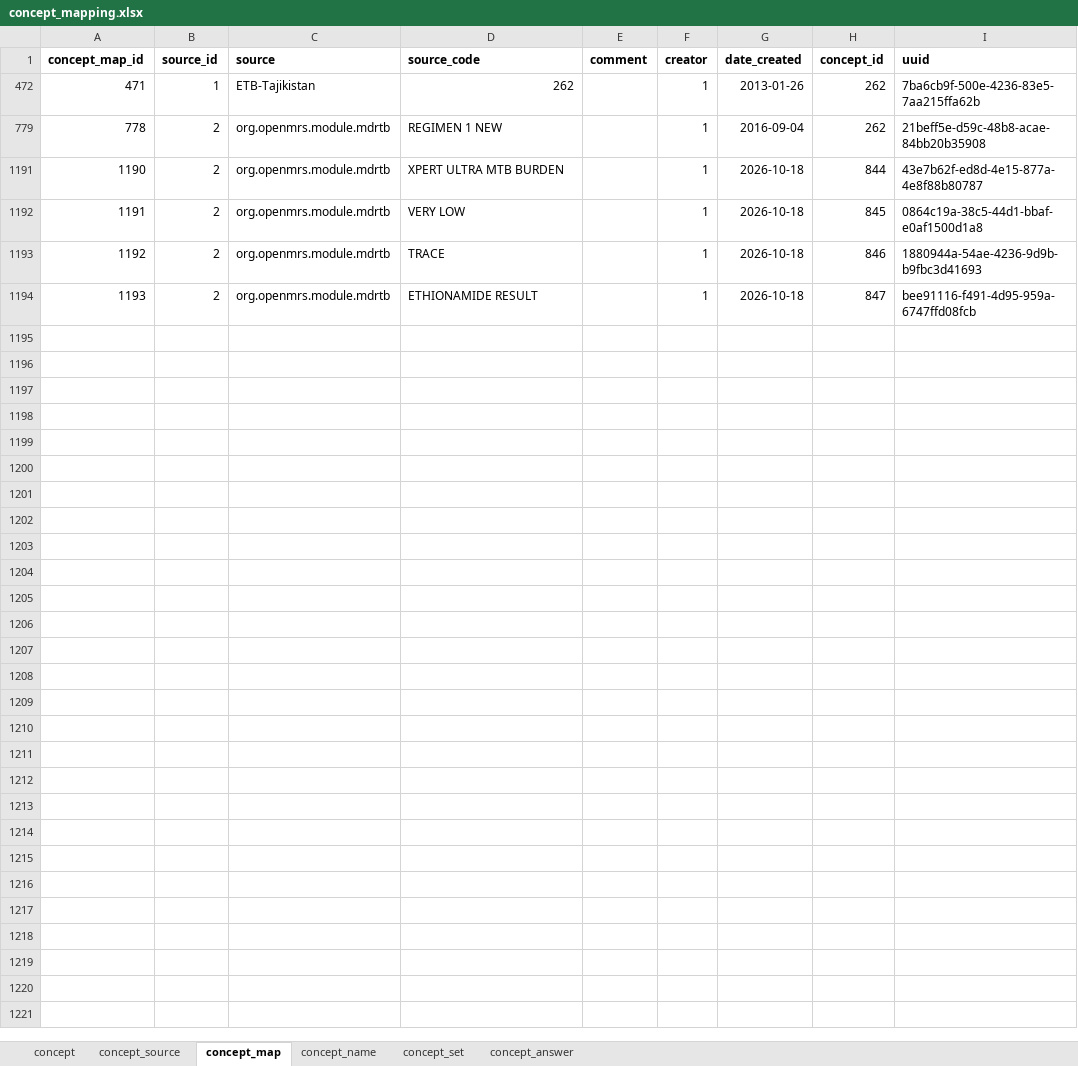
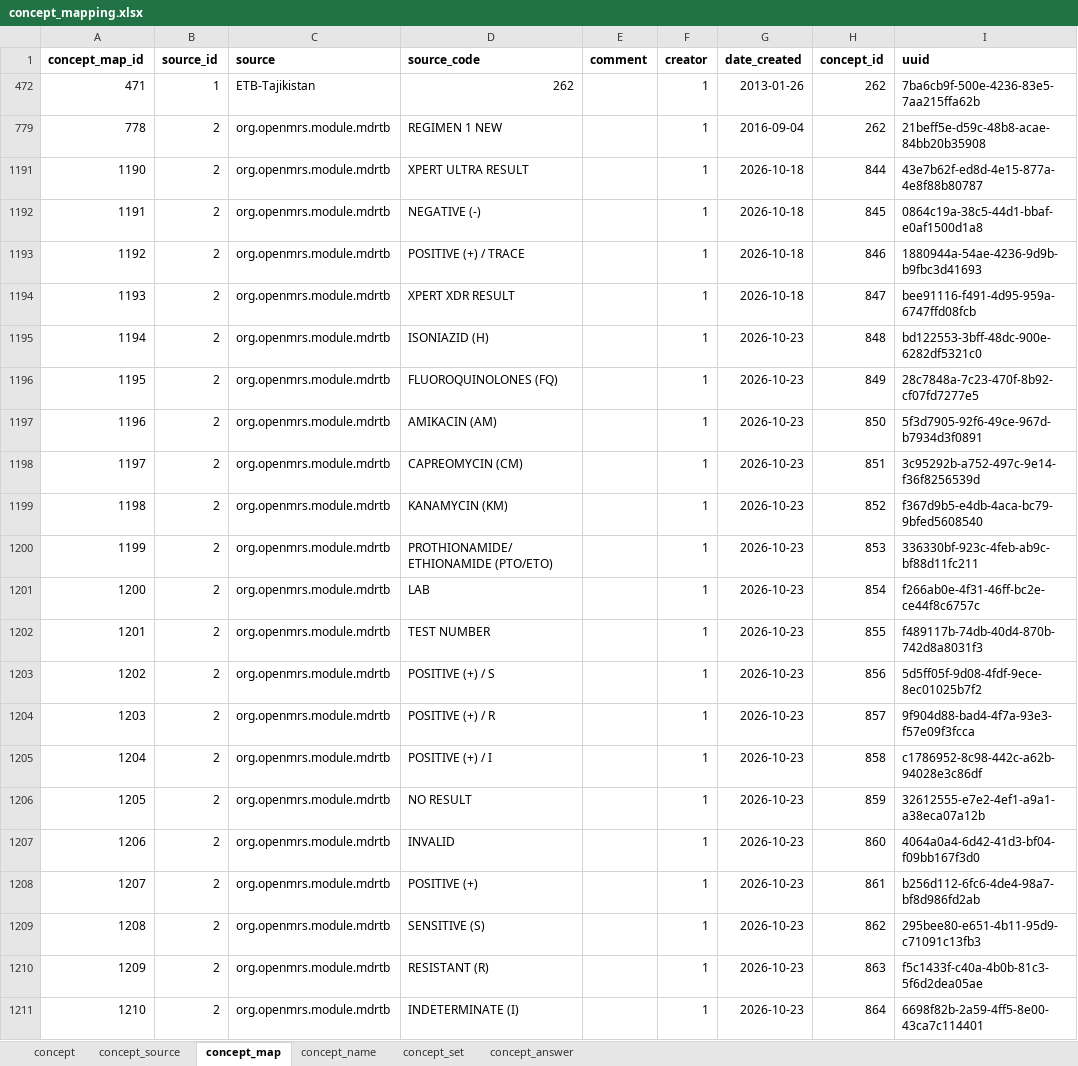
Before and after one commit to esquaredsystems/openmrs-mdrtb-etl-job, an Excel workbook: resources/concept_mapping.xlsx, sheet concept_map, drawn as a sheet; values as stored, in another font and other column widths than the file's, no borders; the diff names each change by its address in the sheet, - before the commit and + after, or states it on an @@ line.

Commit message:
Refresh lab and concept mappings
Updated the common lab reference workbook and the concept mapping spreadsheet used by the ETL pipeline.

```diff
--- a/resources/concept_mapping.xlsx (sheet concept_map)
+++ b/resources/concept_mapping.xlsx (sheet concept_map)
-D1191 (source_code): XPERT ULTRA MTB BURDEN
+D1191 (source_code): XPERT ULTRA RESULT
-D1192 (source_code): VERY LOW
+D1192 (source_code): NEGATIVE (-)
-D1193 (source_code): TRACE
+D1193 (source_code): POSITIVE (+) / TRACE
-D1194 (source_code): ETHIONAMIDE RESULT
+D1194 (source_code): XPERT XDR RESULT
+row 1195: 1194 | 2 | org.openmrs.module.mdrtb | ISONIAZID (H) |  | 1 | 2026-10-23 | 848 | bd122553-3bff-48dc-900e-6282df5321c0
+row 1196: 1195 | 2 | org.openmrs.module.mdrtb | FLUOROQUINOLONES (FQ) |  | 1 | 2026-10-23 | 849 | 28c7848a-7c23-470f-8b92-cf07fd7277e5
+row 1197: 1196 | 2 | org.openmrs.module.mdrtb | AMIKACIN (AM) |  | 1 | 2026-10-23 | 850 | 5f3d7905-92f6-49ce-967d-b7934d3f0891
+row 1198: 1197 | 2 | org.openmrs.module.mdrtb | CAPREOMYCIN (CM) |  | 1 | 2026-10-23 | 851 | 3c95292b-a752-497c-9e14-f36f8256539d
+row 1199: 1198 | 2 | org.openmrs.module.mdrtb | KANAMYCIN (KM) |  | 1 | 2026-10-23 | 852 | f367d9b5-e4db-4aca-bc79-9bfed5608540
+row 1200: 1199 | 2 | org.openmrs.module.mdrtb | PROTHIONAMIDE/ETHIONAMIDE (PTO/ETO) |  | 1 | 2026-10-23 | 853 | 336330bf-923c-4feb-ab9c-bf88d11fc211
+row 1201: 1200 | 2 | org.openmrs.module.mdrtb | LAB |  | 1 | 2026-10-23 | 854 | f266ab0e-4f31-46ff-bc2e-ce44f8c6757c
+row 1202: 1201 | 2 | org.openmrs.module.mdrtb | TEST NUMBER |  | 1 | 2026-10-23 | 855 | f489117b-74db-40d4-870b-742d8a8031f3
+row 1203: 1202 | 2 | org.openmrs.module.mdrtb | POSITIVE (+) / S |  | 1 | 2026-10-23 | 856 | 5d5ff05f-9d08-4fdf-9ece-8ec01025b7f2
+row 1204: 1203 | 2 | org.openmrs.module.mdrtb | POSITIVE (+) / R |  | 1 | 2026-10-23 | 857 | 9f904d88-bad4-4f7a-93e3-f57e09f3fcca
+row 1205: 1204 | 2 | org.openmrs.module.mdrtb | POSITIVE (+) / I |  | 1 | 2026-10-23 | 858 | c1786952-8c98-442c-a62b-94028e3c86df
+row 1206: 1205 | 2 | org.openmrs.module.mdrtb | NO RESULT |  | 1 | 2026-10-23 | 859 | 32612555-e7e2-4ef1-a9a1-a38eca07a12b
+row 1207: 1206 | 2 | org.openmrs.module.mdrtb | INVALID |  | 1 | 2026-10-23 | 860 | 4064a0a4-6d42-41d3-bf04-f09bb167f3d0
+row 1208: 1207 | 2 | org.openmrs.module.mdrtb | POSITIVE (+) |  | 1 | 2026-10-23 | 861 | b256d112-6fc6-4de4-98a7-bf8d986fd2ab
+row 1209: 1208 | 2 | org.openmrs.module.mdrtb | SENSITIVE (S) |  | 1 | 2026-10-23 | 862 | 295bee80-e651-4b11-95d9-c71091c13fb3
+row 1210: 1209 | 2 | org.openmrs.module.mdrtb | RESISTANT (R) |  | 1 | 2026-10-23 | 863 | f5c1433f-c40a-4b0b-81c3-5f6d2dea05ae
+row 1211: 1210 | 2 | org.openmrs.module.mdrtb | INDETERMINATE (I) |  | 1 | 2026-10-23 | 864 | 6698f82b-2a59-4ff5-8e00-43ca7c114401
```
Also changed, not shown: sheet concept_name, sheet concept_answer, sheet concept, resources/commonlab.xlsx.
